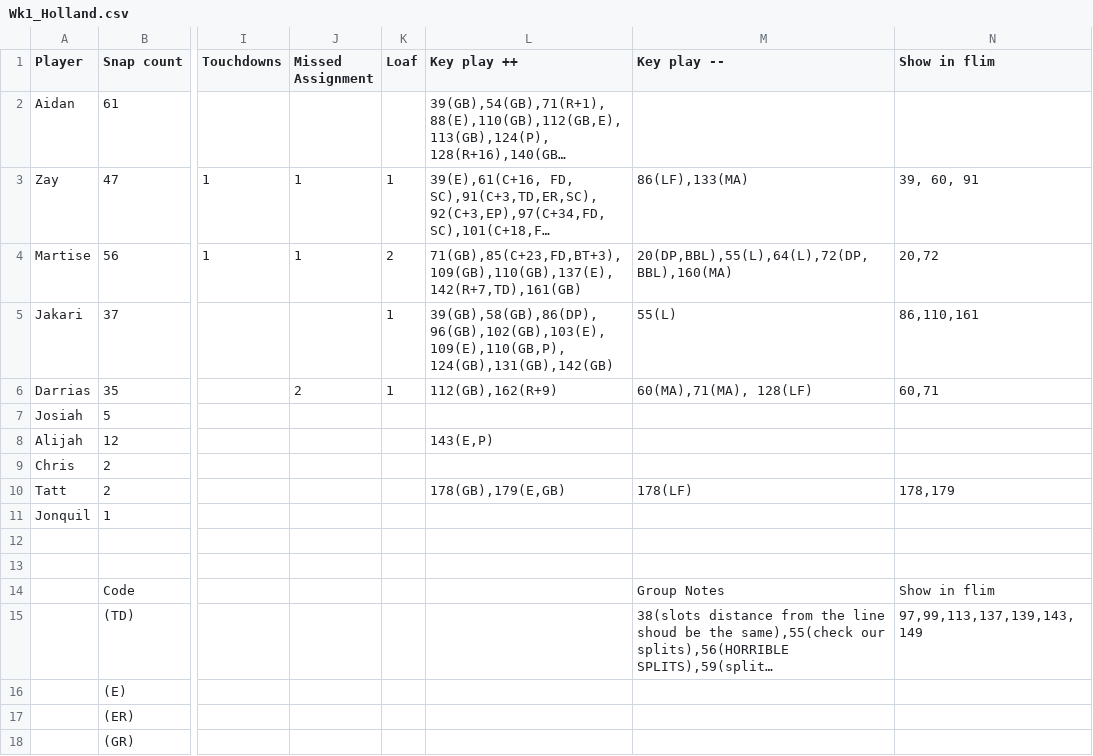
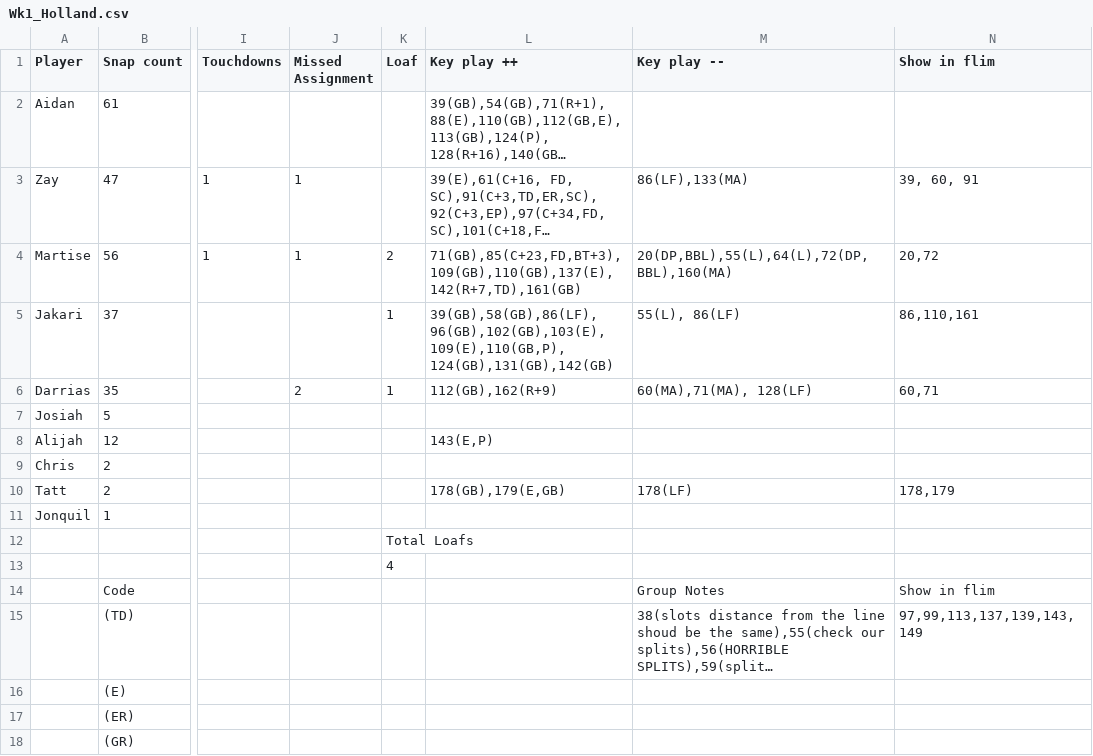
Before and after one commit to mitchelldawkinsjr/GH-Flim-Review, a CSV file: csv/2026-2027/Wk1_Holland.csv, drawn as a sheet; only a part is shown, gaps mark what is left out; long unchanged cells end in …; the diff names each change by its address in the sheet, - before the commit and + after, or states it on an @@ line.

Commit message:
Regenerate Wk1 from updated published sheet

```diff
--- a/csv/2026-2027/Wk1_Holland.csv
+++ b/csv/2026-2027/Wk1_Holland.csv
-K3 (Loaf): 1
+K3 (Loaf): (empty)
-L5 (Key play ++): 39(GB),58(GB),86(DP),96(GB),102(GB),103(E),109(E),110(GB,P),124(GB),131(GB),142(GB)
+L5 (Key play ++): 39(GB),58(GB),86(LF),96(GB),102(GB),103(E),109(E),110(GB,P),124(GB),131(GB),142(GB)
-M5 (Key play --): 55(L)
+M5 (Key play --): 55(L), 86(LF)
-K12 (Loaf): (empty)
+K12 (Loaf): Total Loafs
-K13 (Loaf): (empty)
+K13 (Loaf): 4
```
Also changed, not shown: out/2026-2027/Wk1/Wk1_Holland_prepared.csv, out/2026-2027/Wk1/results_Wk1_Holland.csv, 39 other files.
